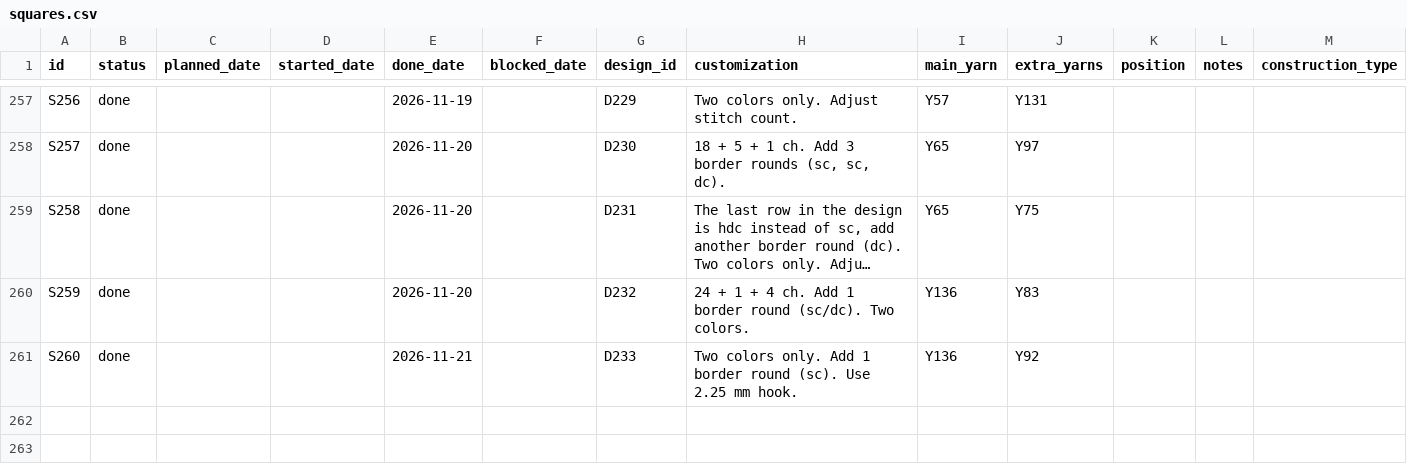
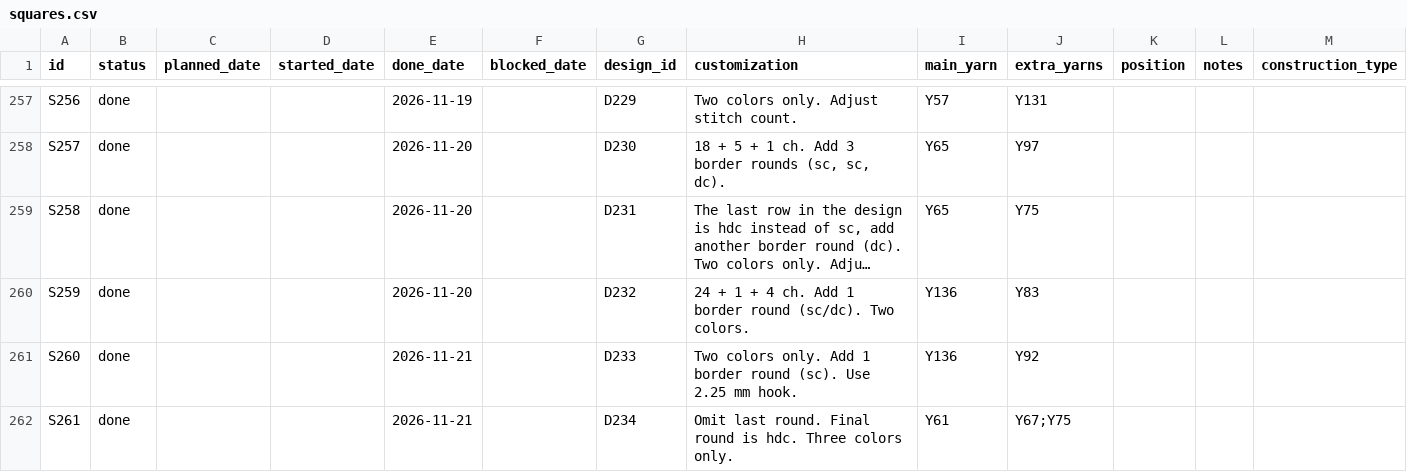
Before and after one commit to anhtr/grannydb, a CSV file: data/squares.csv, drawn as a sheet; only a part is shown, gaps mark what is left out; long unchanged cells end in ….

Commit message:
Update 1 square
- save squares/S261 — Status: done, Done: 2026-11-21, Design: D234, Customization: Omit last round. Final round is hdc. Three colors only., Main colour: Y61, Extra colours: Y67;Y75

```diff
--- a/data/squares.csv
+++ b/data/squares.csv
@@ -263 +263,2 @@ S259,done,,,2026-11-20,,D232,24 + 1 + 4 ch. Add 1 border round (sc/dc). Two colo
 S260,done,,,2026-11-21,,D233,Two colors only. Add 1 border round (sc). Use 2.25 mm hook.,Y136,Y92,,,
+S261,done,,,2026-11-21,,D234,Omit last round. Final round is hdc. Three colors only.,Y61,Y67;Y75,,,
```
